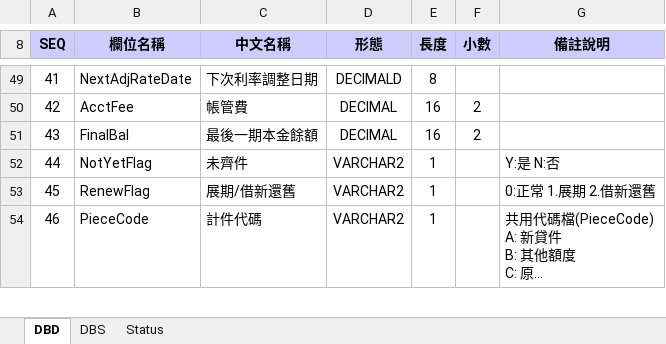
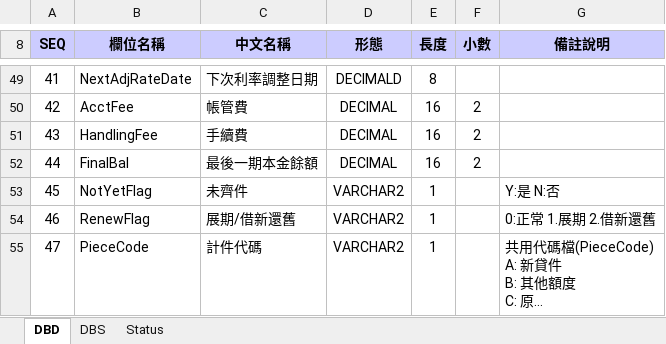
Before and after one commit to hrne/SKL_URS, an Excel workbook: DbLayouts/L3-帳務作業/LoanBorMain.xlsx, sheet DBD, drawn as a sheet; only a part is shown, gaps mark what is left out; long unchanged cells end in …; values as stored, in another font and other column widths than the file's, no borders; addresses are those after the commit; the diff covers the shown part only; the diff names each change by its address in the sheet, - before the commit and + after, or states it on an @@ line.

```diff
--- a/DbLayouts/L3-帳務作業/LoanBorMain.xlsx (sheet DBD)
+++ b/DbLayouts/L3-帳務作業/LoanBorMain.xlsx (sheet DBD)
+row 51: 43 | HandlingFee | 手續費 | DECIMAL | 16 | 2
@@ column A (SEQ) renumbered from row 52 down @@
```
Also changed, not shown: 1 edited cell and cell formats elsewhere in this sheet, DbLayouts/L3-帳務作業/LoanBorTx.xlsx, DbLayouts/L4-批次作業/EmpDeductDtl.xlsx, 44 other files.
